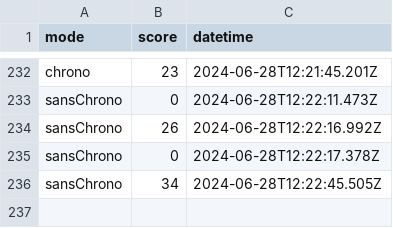
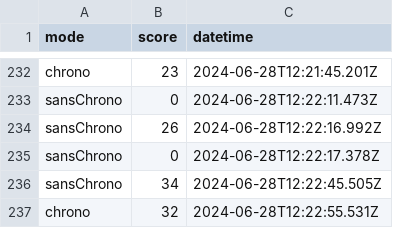
Before and after one commit to amcaw/svelte-geogame, a CSV file: scores.csv, drawn as a sheet; only a part is shown, gaps mark what is left out.

Commit message:
Update scores.csv

```diff
--- a/scores.csv
+++ b/scores.csv
@@ -236 +236,2 @@ sansChrono,0,2024-06-28T12:22:17.378Z
 sansChrono,34,2024-06-28T12:22:45.505Z
+chrono,32,2024-06-28T12:22:55.531Z
```
